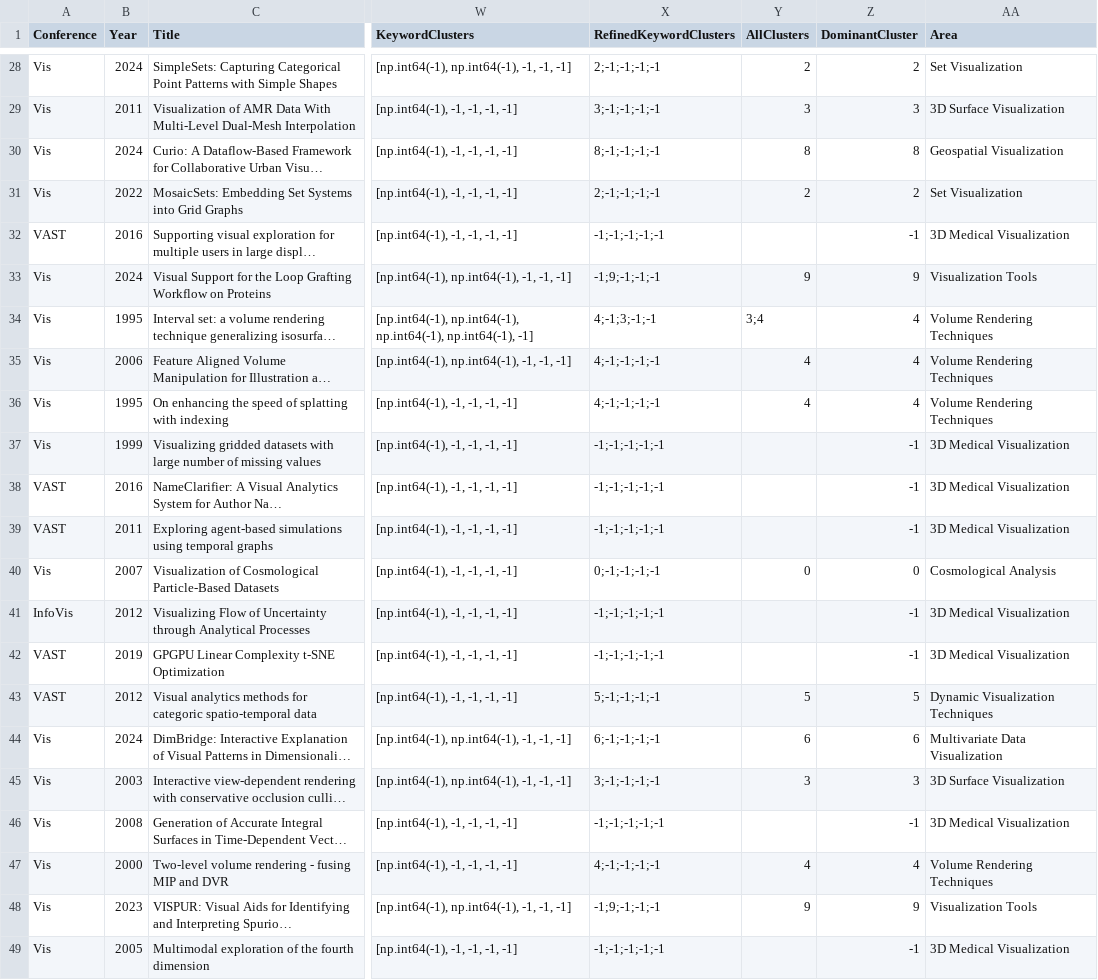
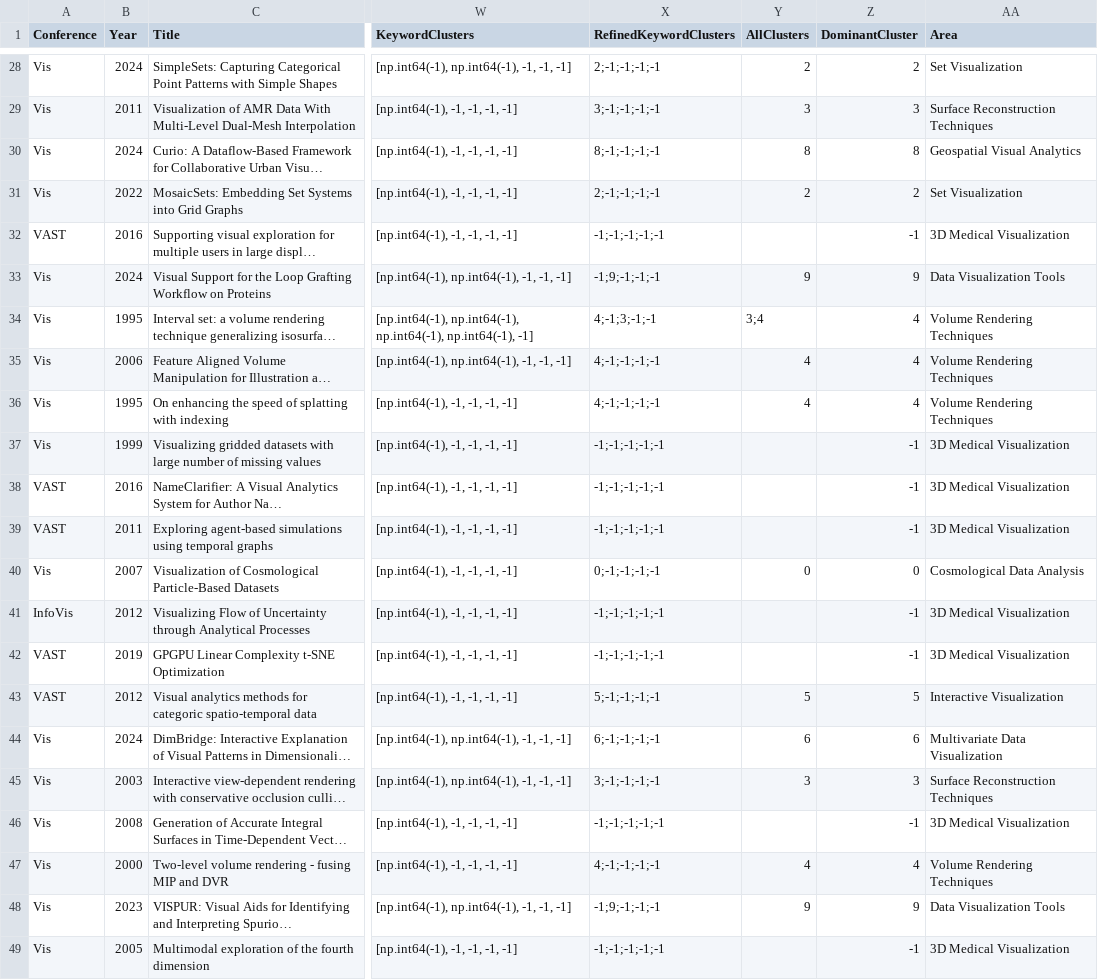
Before and after one commit to aamirzainab/DatasetHosting, a CSV file: augmented_with_labels.csv, drawn as a sheet; only a part is shown, gaps mark what is left out; long unchanged cells end in …; the diff covers the shown part only; the diff names each change by its address in the sheet, - before the commit and + after, or states it on an @@ line.

```diff
--- a/augmented_with_labels.csv
+++ b/augmented_with_labels.csv
-AA29 (Area): 3D Surface Visualization
+AA29 (Area): Surface Reconstruction Techniques
-AA30 (Area): Geospatial Visualization
+AA30 (Area): Geospatial Visual Analytics
-AA33 (Area): Visualization Tools
+AA33 (Area): Data Visualization Tools
-AA40 (Area): Cosmological Analysis
+AA40 (Area): Cosmological Data Analysis
-AA43 (Area): Dynamic Visualization Techniques
+AA43 (Area): Interactive Visualization
-AA45 (Area): 3D Surface Visualization
+AA45 (Area): Surface Reconstruction Techniques
-AA48 (Area): Visualization Tools
+AA48 (Area): Data Visualization Tools
```
Also changed, not shown: 13 edited cells elsewhere in this file.
